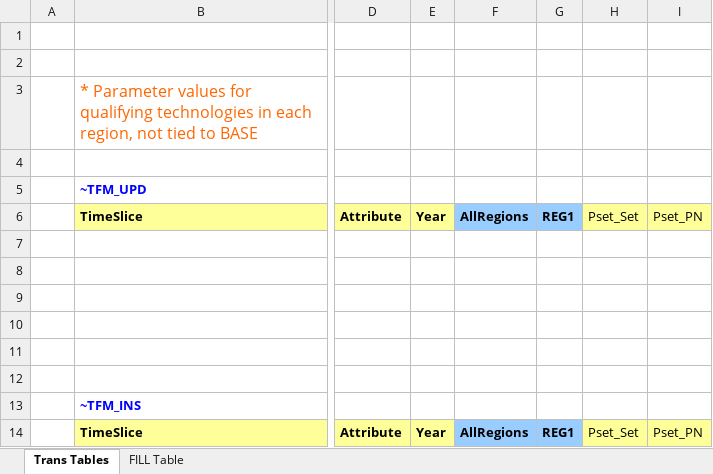
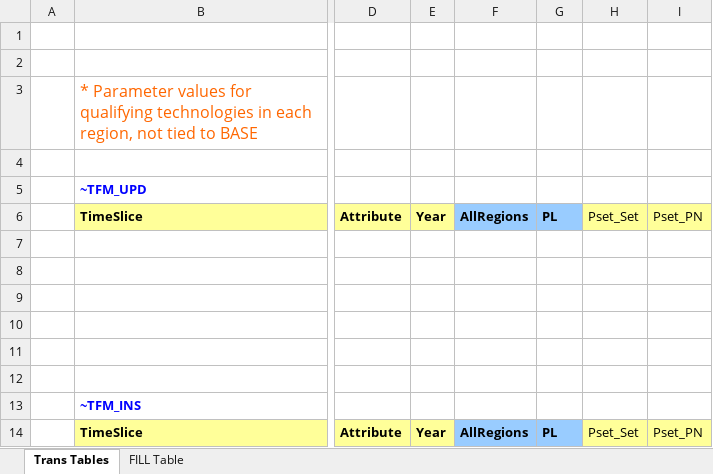
Before and after one commit to makracz/VedaonlineStudens, an Excel workbook: BY_Trans.xlsx, sheet Trans Tables, drawn as a sheet; only a part is shown, gaps mark what is left out; values as stored, in another font and other column widths than the file's, no borders; the diff names each change by its address in the sheet, - before the commit and + after, or states it on an @@ line.

```diff
--- a/BY_Trans.xlsx (sheet Trans Tables)
+++ b/BY_Trans.xlsx (sheet Trans Tables)
-G6: REG1
+G6: PL
-G14: REG1
+G14: PL
```
Also changed, not shown: sheet FILL Table, SysSettings.xlsx, 27 other files.
